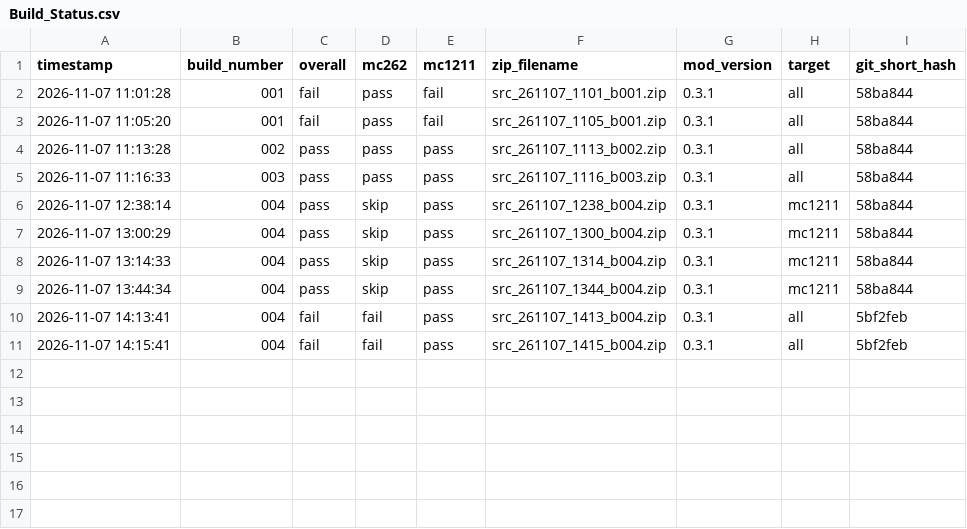
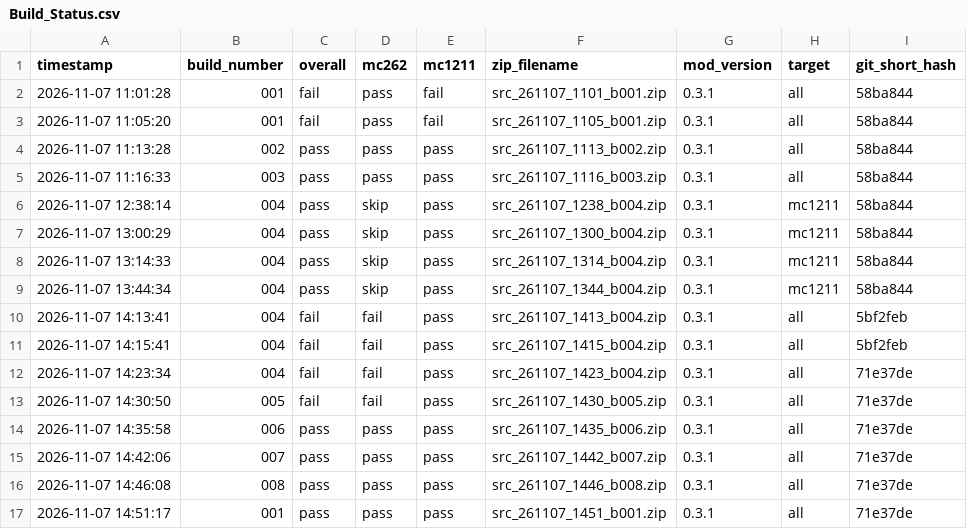
Before and after one commit to bluejay206/levelheaded-fabric, a CSV file: Build_Status.csv, drawn as a sheet.

```diff
--- a/Build_Status.csv
+++ b/Build_Status.csv
@@ -11 +11,7 @@ timestamp,build_number,overall,mc262,mc1211,zip_filename,mod_version,target,git_
 2026-11-07 14:15:41,004,fail,fail,pass,src_261107_1415_b004.zip,0.3.1,all,5bf2feb
+2026-11-07 14:23:34,004,fail,fail,pass,src_261107_1423_b004.zip,0.3.1,all,71e37de
+2026-11-07 14:30:50,005,fail,fail,pass,src_261107_1430_b005.zip,0.3.1,all,71e37de
+2026-11-07 14:35:58,006,pass,pass,pass,src_261107_1435_b006.zip,0.3.1,all,71e37de
+2026-11-07 14:42:06,007,pass,pass,pass,src_261107_1442_b007.zip,0.3.1,all,71e37de
+2026-11-07 14:46:08,008,pass,pass,pass,src_261107_1446_b008.zip,0.3.1,all,71e37de
+2026-11-07 14:51:17,001,pass,pass,pass,src_261107_1451_b001.zip,0.3.1,all,71e37de
```
Also changed, not shown: 2 other files.
